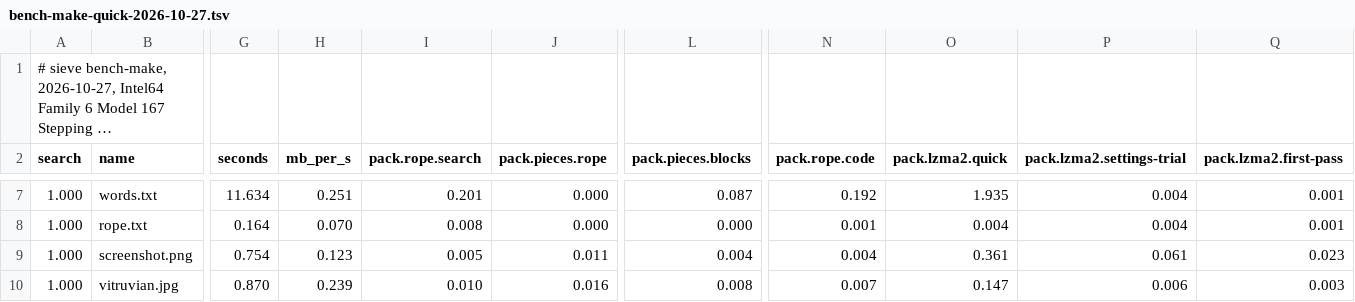
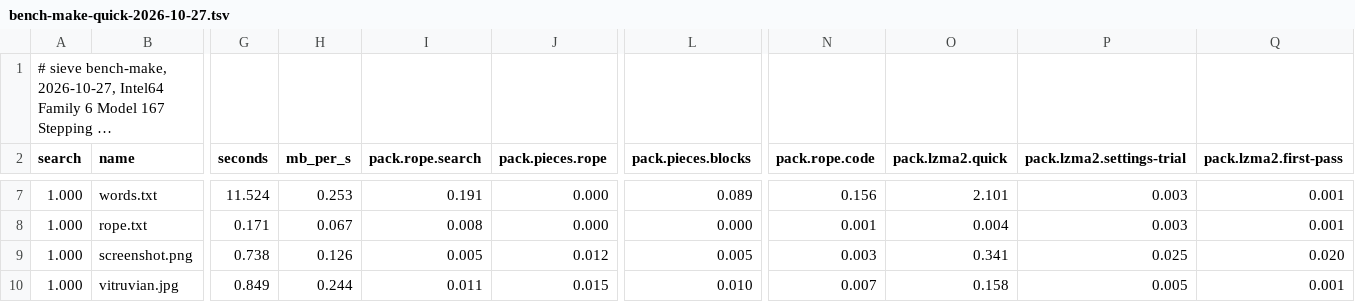
Before and after one commit to Thor110/Potentia, a TSV file: Sieve/results/bench-make-quick-2026-10-27.tsv, drawn as a sheet; only a part is shown, gaps mark what is left out; long unchanged cells end in …; the diff covers the shown part only; the diff names each change by its address in the sheet, - before the commit and + after, or states it on an @@ line.

```diff
--- a/Sieve/results/bench-make-quick-2026-10-27.tsv
+++ b/Sieve/results/bench-make-quick-2026-10-27.tsv
-G7 (seconds): 11.634
+G7 (seconds): 11.524
-H7 (mb_per_s): 0.251
+H7 (mb_per_s): 0.253
-I7 (pack.rope.search): 0.201
+I7 (pack.rope.search): 0.191
-L7 (pack.pieces.blocks): 0.087
+L7 (pack.pieces.blocks): 0.089
-N7 (pack.rope.code): 0.192
+N7 (pack.rope.code): 0.156
-O7 (pack.lzma2.quick): 1.935
+O7 (pack.lzma2.quick): 2.101
-P7:P8 (pack.lzma2.settings-trial): 0.004
+P7:P8 (pack.lzma2.settings-trial): 0.003
-G8 (seconds): 0.164
+G8 (seconds): 0.171
-H8 (mb_per_s): 0.070
+H8 (mb_per_s): 0.067
-G9 (seconds): 0.754
+G9 (seconds): 0.738
-H9 (mb_per_s): 0.123
+H9 (mb_per_s): 0.126
-J9 (pack.pieces.rope): 0.011
+J9 (pack.pieces.rope): 0.012
-L9 (pack.pieces.blocks): 0.004
+L9 (pack.pieces.blocks): 0.005
-N9 (pack.rope.code): 0.004
+N9 (pack.rope.code): 0.003
-O9 (pack.lzma2.quick): 0.361
+O9 (pack.lzma2.quick): 0.341
-P9 (pack.lzma2.settings-trial): 0.061
+P9 (pack.lzma2.settings-trial): 0.025
-Q9 (pack.lzma2.first-pass): 0.023
+Q9 (pack.lzma2.first-pass): 0.020
-G10 (seconds): 0.870
+G10 (seconds): 0.849
-H10 (mb_per_s): 0.239
+H10 (mb_per_s): 0.244
-I10 (pack.rope.search): 0.010
+I10 (pack.rope.search): 0.011
-J10 (pack.pieces.rope): 0.016
+J10 (pack.pieces.rope): 0.015
-L10 (pack.pieces.blocks): 0.008
+L10 (pack.pieces.blocks): 0.010
-O10 (pack.lzma2.quick): 0.147
+O10 (pack.lzma2.quick): 0.158
-P10 (pack.lzma2.settings-trial): 0.006
+P10 (pack.lzma2.settings-trial): 0.005
-Q10 (pack.lzma2.first-pass): 0.003
+Q10 (pack.lzma2.first-pass): 0.001
```
Also changed, not shown: 85 edited cells elsewhere in this file, Sieve/metrics/index.tsv, 38 other files.
